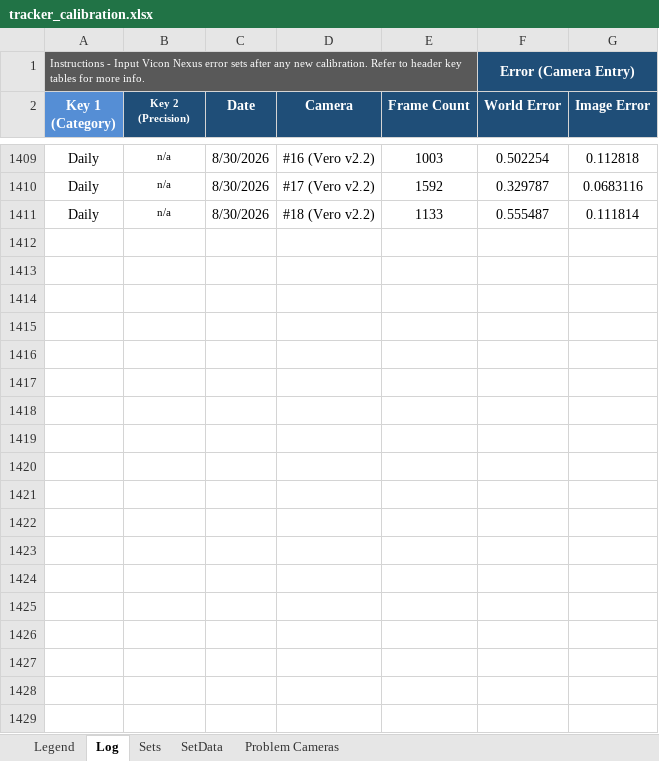
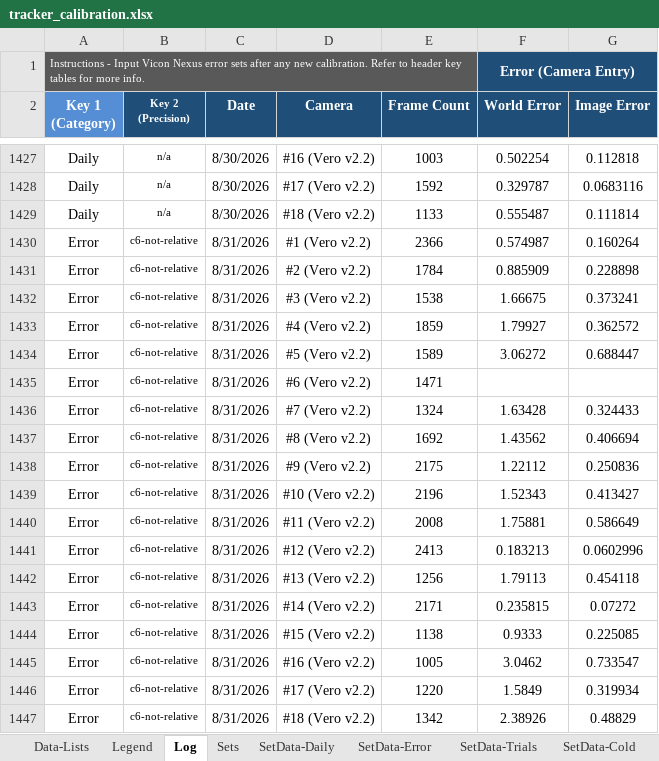
Before and after one commit to newwby/vicon-documentation, an Excel workbook: Data/tracker_calibration.xlsx, sheet Log, drawn as a sheet; only a part is shown, gaps mark what is left out; values as stored, in another font and other column widths than the file's, no borders; conditional formats and table styles not drawn; the diff covers the shown part only; the diff names each change by its address in the sheet, - before the commit and + after, or states it on an @@ line.

```diff
--- a/Data/tracker_calibration.xlsx (sheet Log)
+++ b/Data/tracker_calibration.xlsx (sheet Log)
-sheet tab: SetData
+sheet tab: SetData-Error
@@ sheet tab unhidden: Data-Lists @@
+sheet tab: SetData-Daily
+sheet tab: SetData-Trials
+sheet tab: SetData-Cold
+row 1430: Error | c6-not-relative | 8/31/2026 | #1 (Vero v2.2) | 2366 | 0.574987 | 0.160264
+row 1431: Error | c6-not-relative | 8/31/2026 | #2 (Vero v2.2) | 1784 | 0.885909 | 0.228898
+row 1432: Error | c6-not-relative | 8/31/2026 | #3 (Vero v2.2) | 1538 | 1.66675 | 0.373241
+row 1433: Error | c6-not-relative | 8/31/2026 | #4 (Vero v2.2) | 1859 | 1.79927 | 0.362572
+row 1434: Error | c6-not-relative | 8/31/2026 | #5 (Vero v2.2) | 1589 | 3.06272 | 0.688447
+row 1435: Error | c6-not-relative | 8/31/2026 | #6 (Vero v2.2) | 1471
+row 1436: Error | c6-not-relative | 8/31/2026 | #7 (Vero v2.2) | 1324 | 1.63428 | 0.324433
+row 1437: Error | c6-not-relative | 8/31/2026 | #8 (Vero v2.2) | 1692 | 1.43562 | 0.406694
+row 1438: Error | c6-not-relative | 8/31/2026 | #9 (Vero v2.2) | 2175 | 1.22112 | 0.250836
+row 1439: Error | c6-not-relative | 8/31/2026 | #10 (Vero v2.2) | 2196 | 1.52343 | 0.413427
+row 1440: Error | c6-not-relative | 8/31/2026 | #11 (Vero v2.2) | 2008 | 1.75881 | 0.586649
+row 1441: Error | c6-not-relative | 8/31/2026 | #12 (Vero v2.2) | 2413 | 0.183213 | 0.0602996
+row 1442: Error | c6-not-relative | 8/31/2026 | #13 (Vero v2.2) | 1256 | 1.79113 | 0.454118
+row 1443: Error | c6-not-relative | 8/31/2026 | #14 (Vero v2.2) | 2171 | 0.235815 | 0.07272
+row 1444: Error | c6-not-relative | 8/31/2026 | #15 (Vero v2.2) | 1138 | 0.9333 | 0.225085
+row 1445: Error | c6-not-relative | 8/31/2026 | #16 (Vero v2.2) | 1005 | 3.0462 | 0.733547
+row 1446: Error | c6-not-relative | 8/31/2026 | #17 (Vero v2.2) | 1220 | 1.5849 | 0.319934
+row 1447: Error | c6-not-relative | 8/31/2026 | #18 (Vero v2.2) | 1342 | 2.38926 | 0.48829
```
Also changed, not shown: 90 added rows and 18 edited cells elsewhere in this sheet, sheet SetData-Error, sheet Problem Cameras, sheet Sets, formulas that keep their value, Data/tracker_temperature.xlsx, 51 other files.
